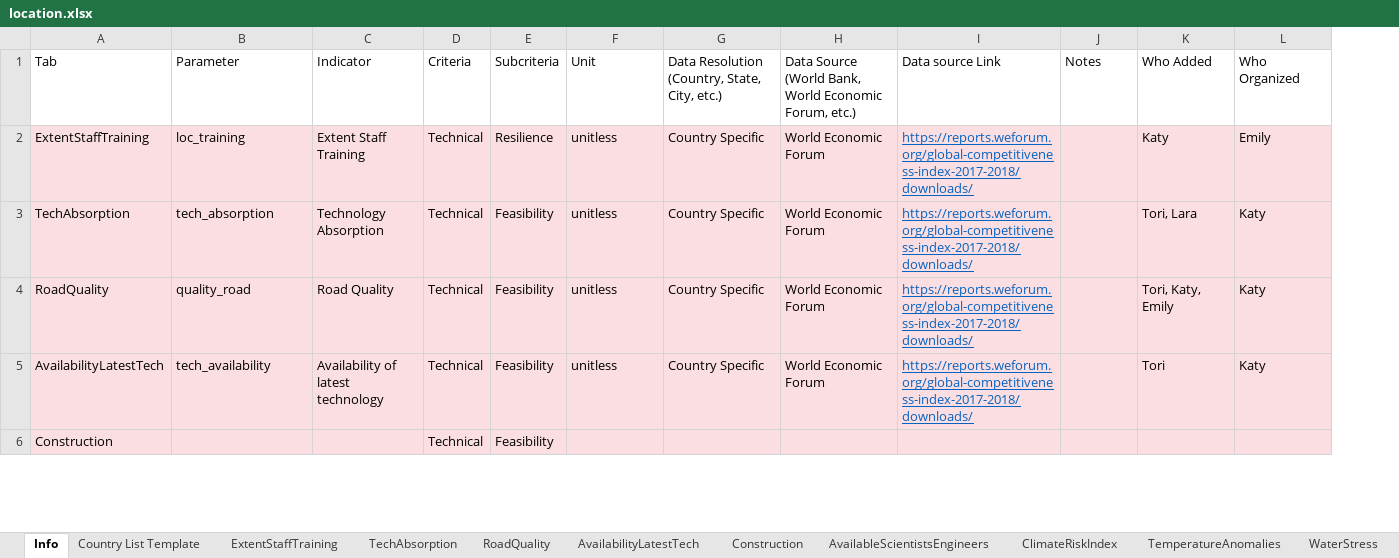
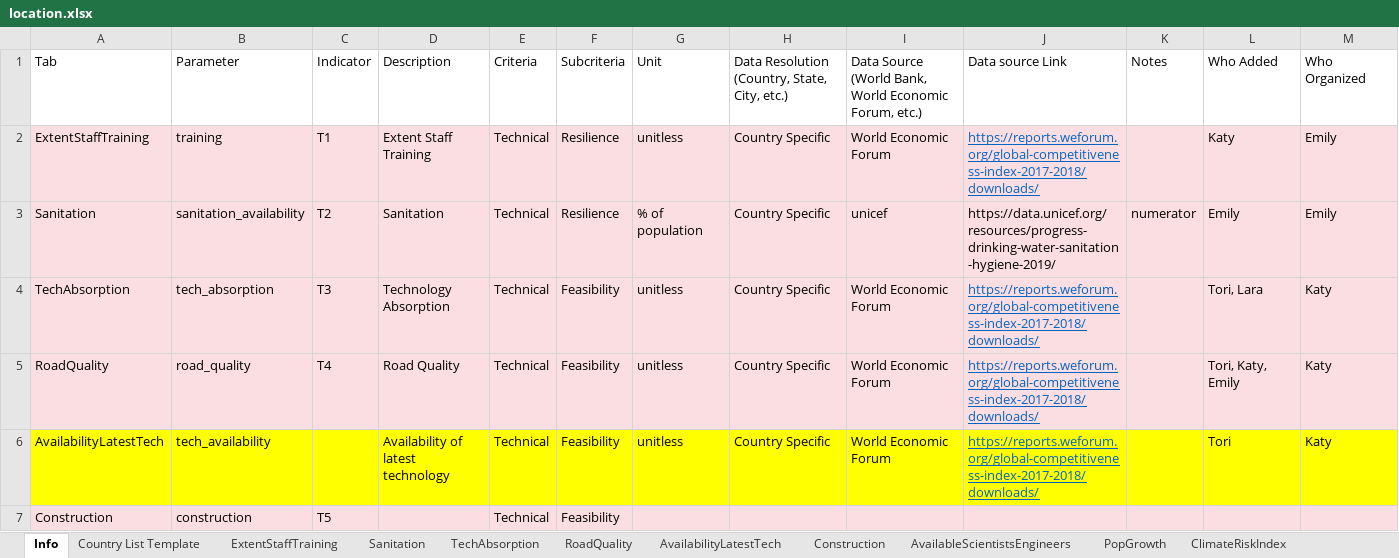
Before and after one commit to QSD-Group/DMsan, an Excel workbook: location.xlsx, sheet Info, drawn as a sheet; only a part is shown; values as stored, in another font and other column widths than the file's, no borders; addresses are those after the commit; rows hold the shown columns only; the diff covers the shown part only; the diff names each change by its address in the sheet, - before the commit and + after, or states it on an @@ line.

```diff
--- a/location.xlsx (sheet Info)
+++ b/location.xlsx (sheet Info)
+column C, rows 1-2: Indicator | T1; rows 4-7: T3 | T4 |  | T5
-D1: Indicator
+D1: Description
-B2: loc_training
+B2: training
+row 3: Sanitation | sanitation_availability | T2 | Sanitation | Technical | Resilience | % of population | Country Specific | unicef | https://data.unicef.org/resources/progress-drinking-water-sanitation-hygiene-2019/ | numerator | Emily | Emily
-B5: quality_road
+B5: road_quality
-A6:B6 fill: #FBDEE2
+A6:B6 fill: #FFFF00
-D6:M6 fill: #FBDEE2
+D6:M6 fill: #FFFF00
-B7: (empty)
+B7: construction
```
Also changed, not shown: 2 added rows, 3 removed rows, 1 added column, 1 removed column, 11 edited cells and cell formats elsewhere in this sheet, other sheet tabs, 1 other file.
